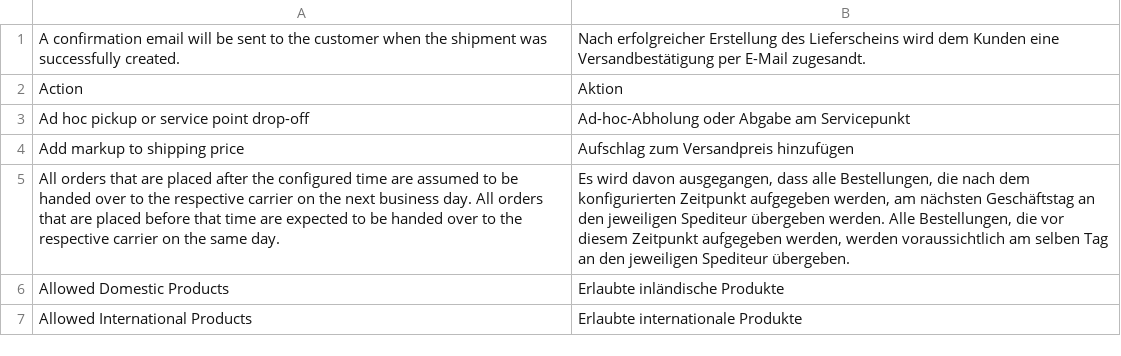
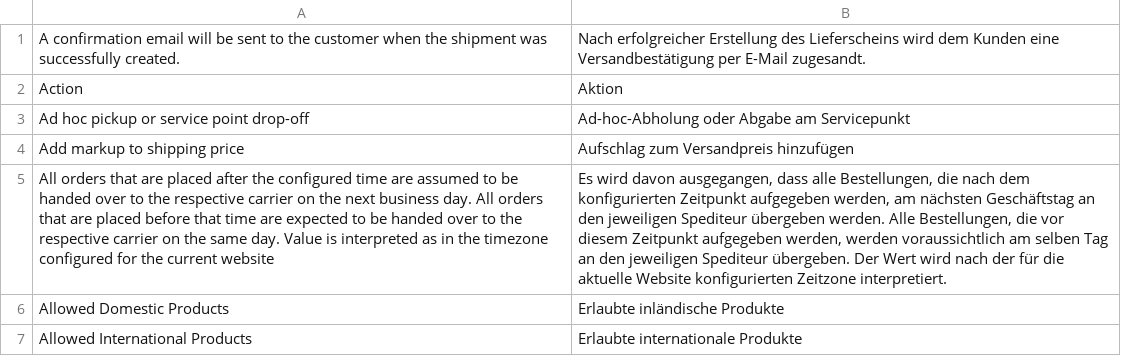
Before and after one commit to netresearch/dhl-module-shipping-core, a CSV file: i18n/de_DE.csv, drawn as a sheet; only a part is shown; the diff names each change by its address in the sheet, - before the commit and + after, or states it on an @@ line.

Commit message:
DHGLW-580: Take timezones into account when calculating shipping date

```diff
--- a/i18n/de_DE.csv
+++ b/i18n/de_DE.csv
-A5: …same day.
+A5: …same day. Value is interpreted as in the timezone configured for the current website
-B5: …Spediteur übergeben.
+B5: …Spediteur übergeben. Der Wert wird nach der für die aktuelle Website konfigurierten Zeitzone interpretiert.
```
Also changed, not shown: i18n/en_US.csv, 11 other files.
